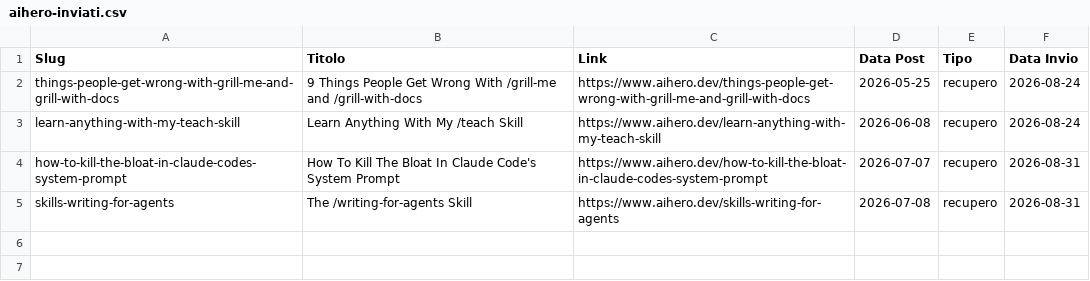
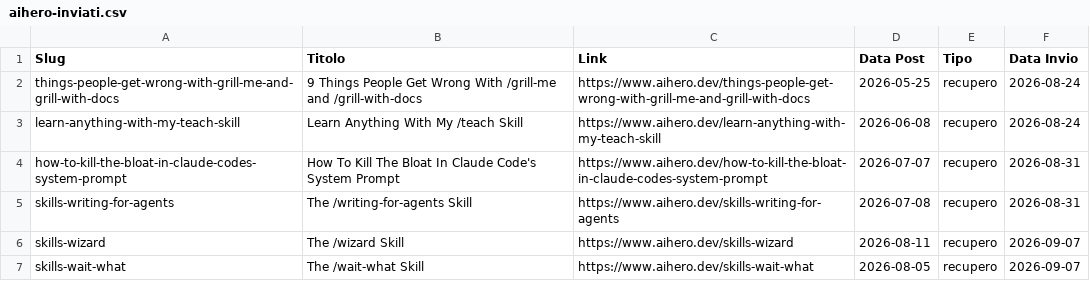
Before and after one commit to andreagalantuomo-source/claude-weekly-digest, a CSV file: state/aihero-inviati.csv, drawn as a sheet; the diff names each change by its address in the sheet, - before the commit and + after, or states it on an @@ line.

```diff
--- a/state/aihero-inviati.csv
+++ b/state/aihero-inviati.csv
+row 6: skills-wizard | The /wizard Skill | https://www.aihero.dev/skills-wizard | 2026-08-11 | recupero | 2026-09-07
+row 7: skills-wait-what | The /wait-what Skill | https://www.aihero.dev/skills-wait-what | 2026-08-05 | recupero | 2026-09-07
```
Also changed, not shown: state/skills-inviate.csv, 1 other file.
